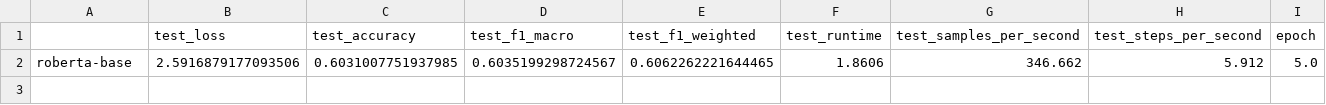
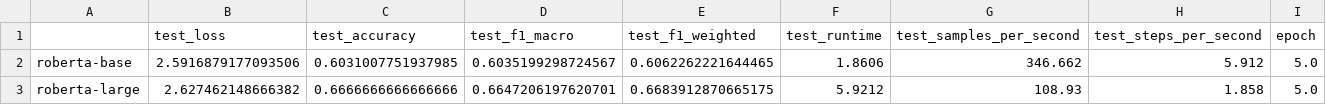
Before and after one commit to LorenzoAlessandro/BdF-Project, a CSV file: results/summary.csv, drawn as a sheet; the diff names each change by its address in the sheet, - before the commit and + after, or states it on an @@ line.

Commit message:
summary after roberta-large (auto)

```diff
--- a/results/summary.csv
+++ b/results/summary.csv
+row 3: roberta-large | 2.627462148666382 | 0.6666666666666666 | 0.6647206197620701 | 0.6683912870665175 | 5.9212 | 108.93 | 1.858 | 5.0
```
